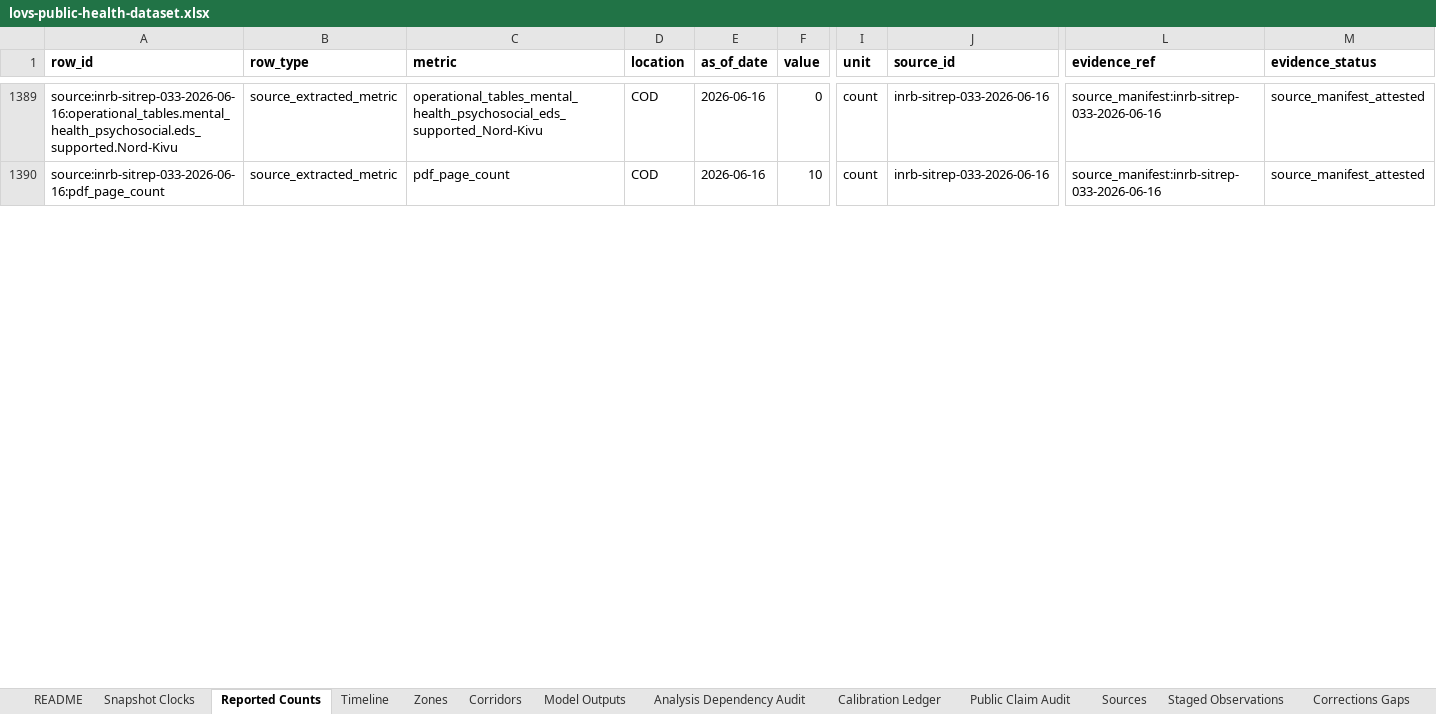
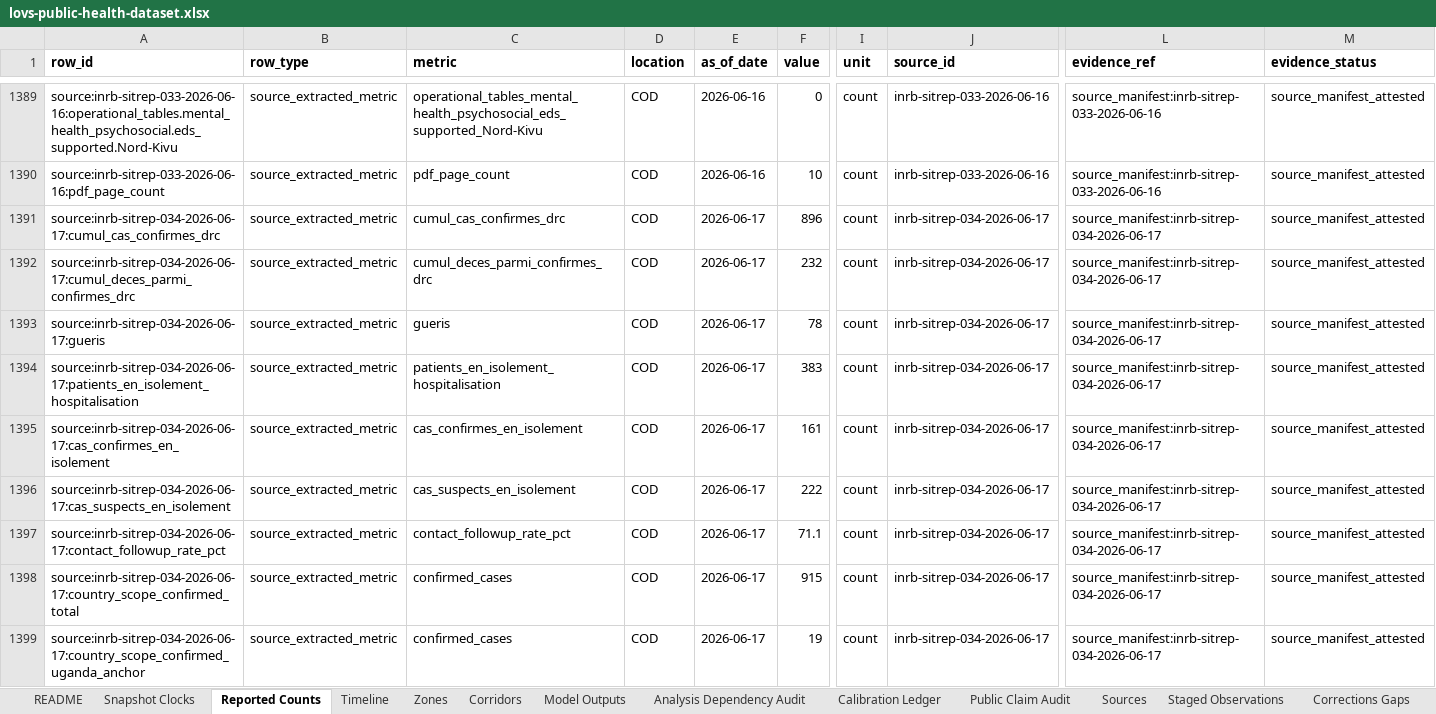
Before and after one commit to ArcedeDev/bdbv-2026-lovs, an Excel workbook: deliverables/public-health-dataset/lovs-public-health-dataset.xlsx, sheet Reported Counts, drawn as a sheet; only a part is shown, gaps mark what is left out; values as stored, in another font and other column widths than the file's, no borders; rows hold the shown columns only; the diff covers the shown part only; the diff names each change by its address in the sheet, - before the commit and + after, or states it on an @@ line.

```diff
--- a/deliverables/public-health-dataset/lovs-public-health-dataset.xlsx (sheet Reported Counts)
+++ b/deliverables/public-health-dataset/lovs-public-health-dataset.xlsx (sheet Reported Counts)
+row 1391: source:inrb-sitrep-034-2026-06-17:cumul_cas_confirmes_drc | source_extracted_metric | cumul_cas_confirmes_drc | COD | 2026-06-17 | 896 | count | inrb-sitrep-034-2026-06-17 | source_manifest:inrb-sitrep-034-2026-06-17 | source_manifest_attested
+row 1392: source:inrb-sitrep-034-2026-06-17:cumul_deces_parmi_confirmes_drc | source_extracted_metric | cumul_deces_parmi_confirmes_drc | COD | 2026-06-17 | 232 | count | inrb-sitrep-034-2026-06-17 | source_manifest:inrb-sitrep-034-2026-06-17 | source_manifest_attested
+row 1393: source:inrb-sitrep-034-2026-06-17:gueris | source_extracted_metric | gueris | COD | 2026-06-17 | 78 | count | inrb-sitrep-034-2026-06-17 | source_manifest:inrb-sitrep-034-2026-06-17 | source_manifest_attested
+row 1394: source:inrb-sitrep-034-2026-06-17:patients_en_isolement_hospitalisation | source_extracted_metric | patients_en_isolement_hospitalisation | COD | 2026-06-17 | 383 | count | inrb-sitrep-034-2026-06-17 | source_manifest:inrb-sitrep-034-2026-06-17 | source_manifest_attested
+row 1395: source:inrb-sitrep-034-2026-06-17:cas_confirmes_en_isolement | source_extracted_metric | cas_confirmes_en_isolement | COD | 2026-06-17 | 161 | count | inrb-sitrep-034-2026-06-17 | source_manifest:inrb-sitrep-034-2026-06-17 | source_manifest_attested
+row 1396: source:inrb-sitrep-034-2026-06-17:cas_suspects_en_isolement | source_extracted_metric | cas_suspects_en_isolement | COD | 2026-06-17 | 222 | count | inrb-sitrep-034-2026-06-17 | source_manifest:inrb-sitrep-034-2026-06-17 | source_manifest_attested
+row 1397: source:inrb-sitrep-034-2026-06-17:contact_followup_rate_pct | source_extracted_metric | contact_followup_rate_pct | COD | 2026-06-17 | 71.1 | count | inrb-sitrep-034-2026-06-17 | source_manifest:inrb-sitrep-034-2026-06-17 | source_manifest_attested
+row 1398: source:inrb-sitrep-034-2026-06-17:country_scope_confirmed_total | source_extracted_metric | confirmed_cases | COD | 2026-06-17 | 915 | count | inrb-sitrep-034-2026-06-17 | source_manifest:inrb-sitrep-034-2026-06-17 | source_manifest_attested
+row 1399: source:inrb-sitrep-034-2026-06-17:country_scope_confirmed_uganda_anchor | source_extracted_metric | confirmed_cases | COD | 2026-06-17 | 19 | count | inrb-sitrep-034-2026-06-17 | source_manifest:inrb-sitrep-034-2026-06-17 | source_manifest_attested
```
Also changed, not shown: 105 added rows, 68 moved rows and 33 edited cells elsewhere in this sheet, sheet Corridors, sheet Timeline, sheet Public Claim Audit, sheet SitRep Narrative, sheet Corrections Gaps, sheet Model Outputs, 7 more sheets, 51 other files.
